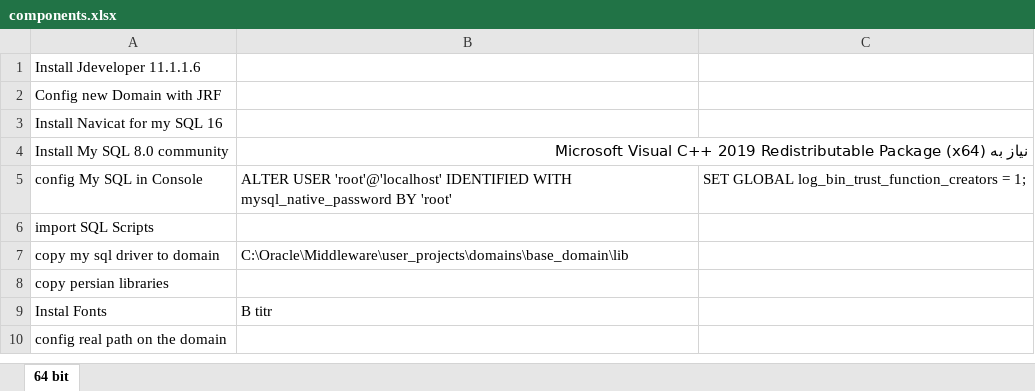
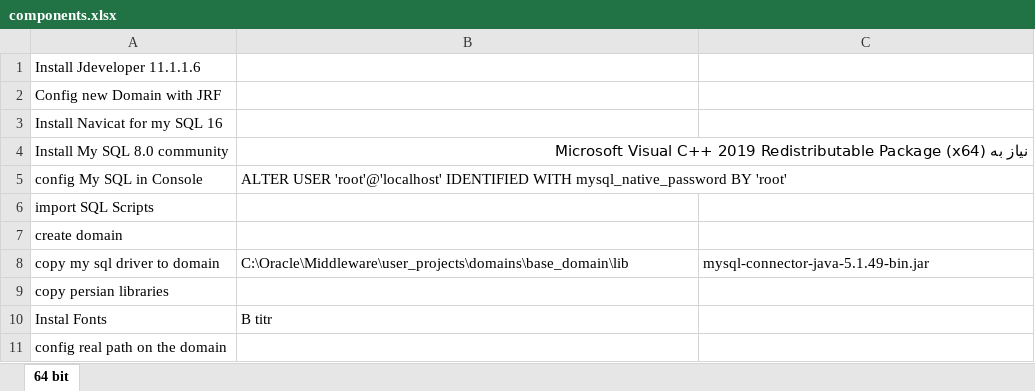
Before and after one commit to hamedesmaeeli/payameno, an Excel workbook: installation/1403-11-01/windows10/components.xlsx, sheet 64 bit, drawn as a sheet; values as stored, in another font and other column widths than the file's, no borders; addresses are those after the commit; the diff names each change by its address in the sheet, - before the commit and + after, or states it on an @@ line.

```diff
--- a/installation/1403-11-01/windows10/components.xlsx (sheet 64 bit)
+++ b/installation/1403-11-01/windows10/components.xlsx (sheet 64 bit)
-C5: SET GLOBAL log_bin_trust_function_creators = 1;
+C5: (empty)
+row 7: create domain
-C8: (empty)
+C8: mysql-connector-java-5.1.49-bin.jar
```
Also changed, not shown: 3 other files.
